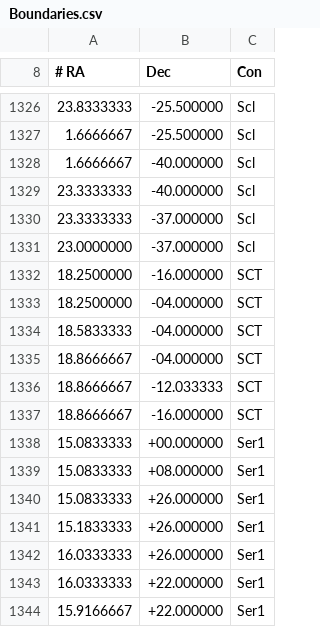
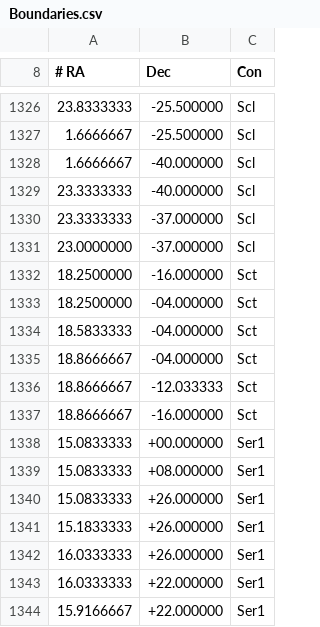
Before and after one commit to timmyd7777/SSCore, a CSV file: CSVData/Constellations/Boundaries.csv, drawn as a sheet; only a part is shown, gaps mark what is left out.

Commit message:
Fixed capitalization for SCT in constellation Boundaries.csv file; fixed off-by-one problem with finding the right constellation to attach boundaries to.

```diff
--- a/CSVData/Constellations/Boundaries.csv
+++ b/CSVData/Constellations/Boundaries.csv
@@ -1331,8 +1331,8 @@
 23.0000000,-37.000000,Scl
-18.2500000,-16.000000,SCT
-18.2500000,-04.000000,SCT
-18.5833333,-04.000000,SCT
-18.8666667,-04.000000,SCT
-18.8666667,-12.033333,SCT
-18.8666667,-16.000000,SCT
+18.2500000,-16.000000,Sct
+18.2500000,-04.000000,Sct
+18.5833333,-04.000000,Sct
+18.8666667,-04.000000,Sct
+18.8666667,-12.033333,Sct
+18.8666667,-16.000000,Sct
 15.0833333,+00.000000,Ser1
```
Also changed, not shown: 2 other files.
